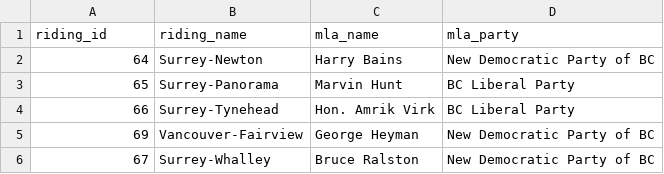
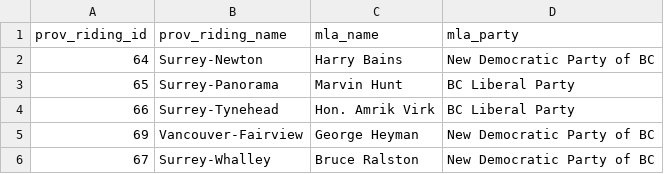
Before and after one commit to smnorris/mit_onetool_data, a CSV file: Government/gov_provincial.csv, drawn as a sheet; only a part is shown.

```diff
--- a/Government/gov_provincial.csv
+++ b/Government/gov_provincial.csv
@@ -1,2 +1,2 @@
-riding_id,riding_name,mla_name,mla_party
+prov_riding_id,prov_riding_name,mla_name,mla_party
 64,Surrey-Newton,Harry Bains,New Democratic Party of BC
```
Also changed, not shown: Government/gov_federal.csv, Government/gov_federal_lookup.csv, 5 other files.
